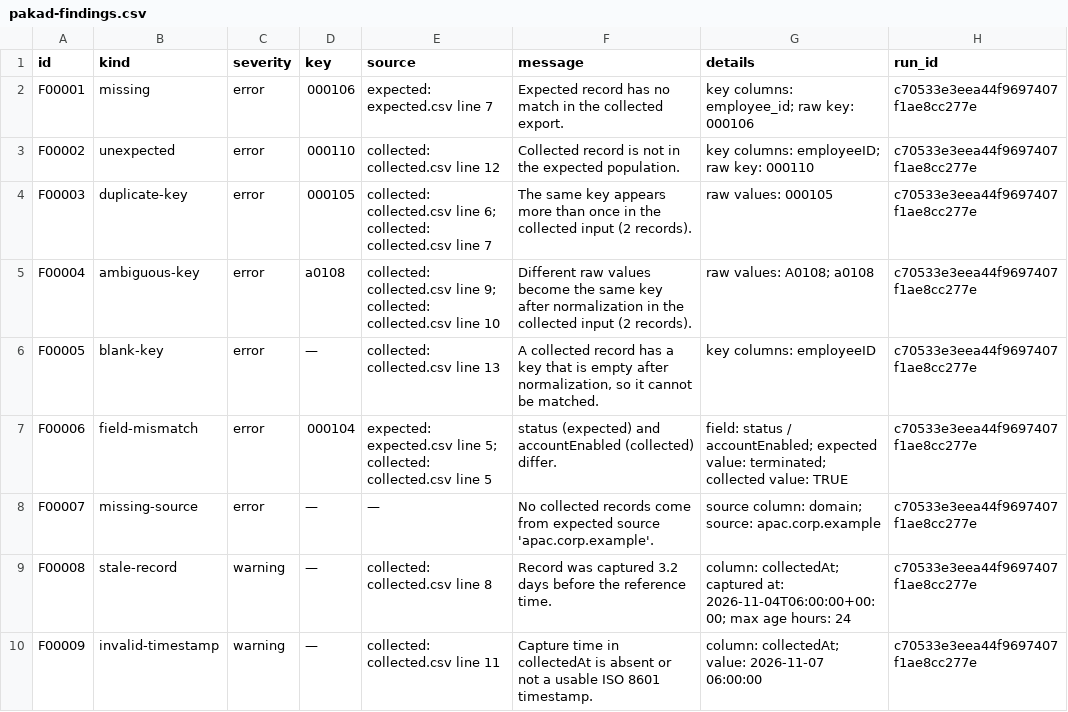
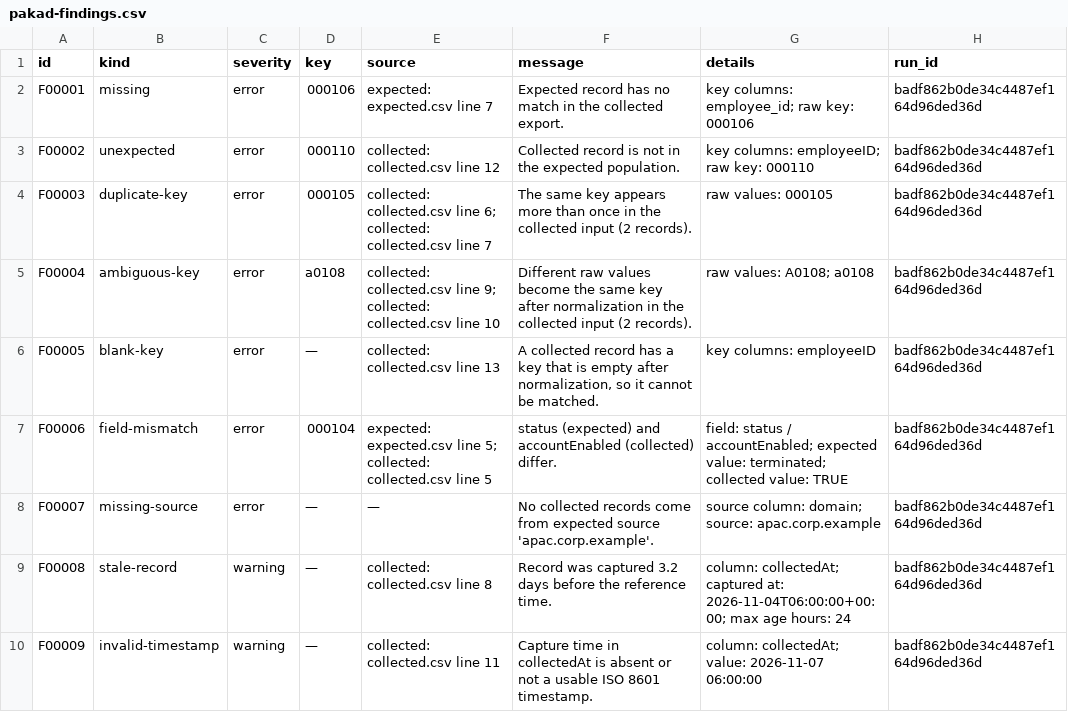
Before and after one commit to faithful-oversight/faithful-pakad, a CSV file: examples/roster-vs-directory/sample-report/pakad-findings.csv, drawn as a sheet.

```diff
--- a/examples/roster-vs-directory/sample-report/pakad-findings.csv
+++ b/examples/roster-vs-directory/sample-report/pakad-findings.csv
@@ -1,10 +1,10 @@
 id,kind,severity,key,source,message,details,run_id
-F00001,missing,error,000106,expected: expected.csv line 7,Expected record has no match in the collected export.,key columns: employee_id; raw key: 000106,c70533e3eea44f9697407f1ae8cc277e
-F00002,unexpected,error,000110,collected: collected.csv line 12,Collected record is not in the expected population.,key columns: employeeID; raw key: 000110,c70533e3eea44f9697407f1ae8cc277e
-F00003,duplicate-key,error,000105,collected: collected.csv line 6; collected: collected.csv line 7,The same key appears more than once in the collected input (2 records).,raw values: 000105,c70533e3eea44f9697407f1ae8cc277e
-F00004,ambiguous-key,error,a0108,collected: collected.csv line 9; collected: collected.csv line 10,Different raw values become the same key after normalization in the collected input (2 records).,raw values:  A0108; a0108,c70533e3eea44f9697407f1ae8cc277e
-F00005,blank-key,error,—,collected: collected.csv line 13,"A collected record has a key that is empty after normalization, so it cannot be matched.",key columns: employeeID,c70533e3eea44f9697407f1ae8cc277e
-F00006,field-mismatch,error,000104,expected: expected.csv line 5; collected: collected.csv line 5,status (expected) and accountEnabled (collected) differ.,field: status / accountEnabled; expected value: terminated; collected value: TRUE,c70533e3eea44f9697407f1ae8cc277e
-F00007,missing-source,error,—,—,No collected records come from expected source 'apac.corp.example'.,source column: domain; source: apac.corp.example,c70533e3eea44f9697407f1ae8cc277e
-F00008,stale-record,warning,—,collected: collected.csv line 8,Record was captured 3.2 days before the reference time.,column: collectedAt; captured at: 2026-11-04T06:00:00+00:00; max age hours: 24,c70533e3eea44f9697407f1ae8cc277e
-F00009,invalid-timestamp,warning,—,collected: collected.csv line 11,Capture time in collectedAt is absent or not a usable ISO 8601 timestamp.,column: collectedAt; value: 2026-11-07 06:00:00,c70533e3eea44f9697407f1ae8cc277e
+F00001,missing,error,000106,expected: expected.csv line 7,Expected record has no match in the collected export.,key columns: employee_id; raw key: 000106,badf862b0de34c4487ef164d96ded36d
+F00002,unexpected,error,000110,collected: collected.csv line 12,Collected record is not in the expected population.,key columns: employeeID; raw key: 000110,badf862b0de34c4487ef164d96ded36d
+F00003,duplicate-key,error,000105,collected: collected.csv line 6; collected: collected.csv line 7,The same key appears more than once in the collected input (2 records).,raw values: 000105,badf862b0de34c4487ef164d96ded36d
+F00004,ambiguous-key,error,a0108,collected: collected.csv line 9; collected: collected.csv line 10,Different raw values become the same key after normalization in the collected input (2 records).,raw values:  A0108; a0108,badf862b0de34c4487ef164d96ded36d
+F00005,blank-key,error,—,collected: collected.csv line 13,"A collected record has a key that is empty after normalization, so it cannot be matched.",key columns: employeeID,badf862b0de34c4487ef164d96ded36d
+F00006,field-mismatch,error,000104,expected: expected.csv line 5; collected: collected.csv line 5,status (expected) and accountEnabled (collected) differ.,field: status / accountEnabled; expected value: terminated; collected value: TRUE,badf862b0de34c4487ef164d96ded36d
+F00007,missing-source,error,—,—,No collected records come from expected source 'apac.corp.example'.,source column: domain; source: apac.corp.example,badf862b0de34c4487ef164d96ded36d
+F00008,stale-record,warning,—,collected: collected.csv line 8,Record was captured 3.2 days before the reference time.,column: collectedAt; captured at: 2026-11-04T06:00:00+00:00; max age hours: 24,badf862b0de34c4487ef164d96ded36d
+F00009,invalid-timestamp,warning,—,collected: collected.csv line 11,Capture time in collectedAt is absent or not a usable ISO 8601 timestamp.,column: collectedAt; value: 2026-11-07 06:00:00,badf862b0de34c4487ef164d96ded36d
```
Also changed, not shown: 19 other files.
